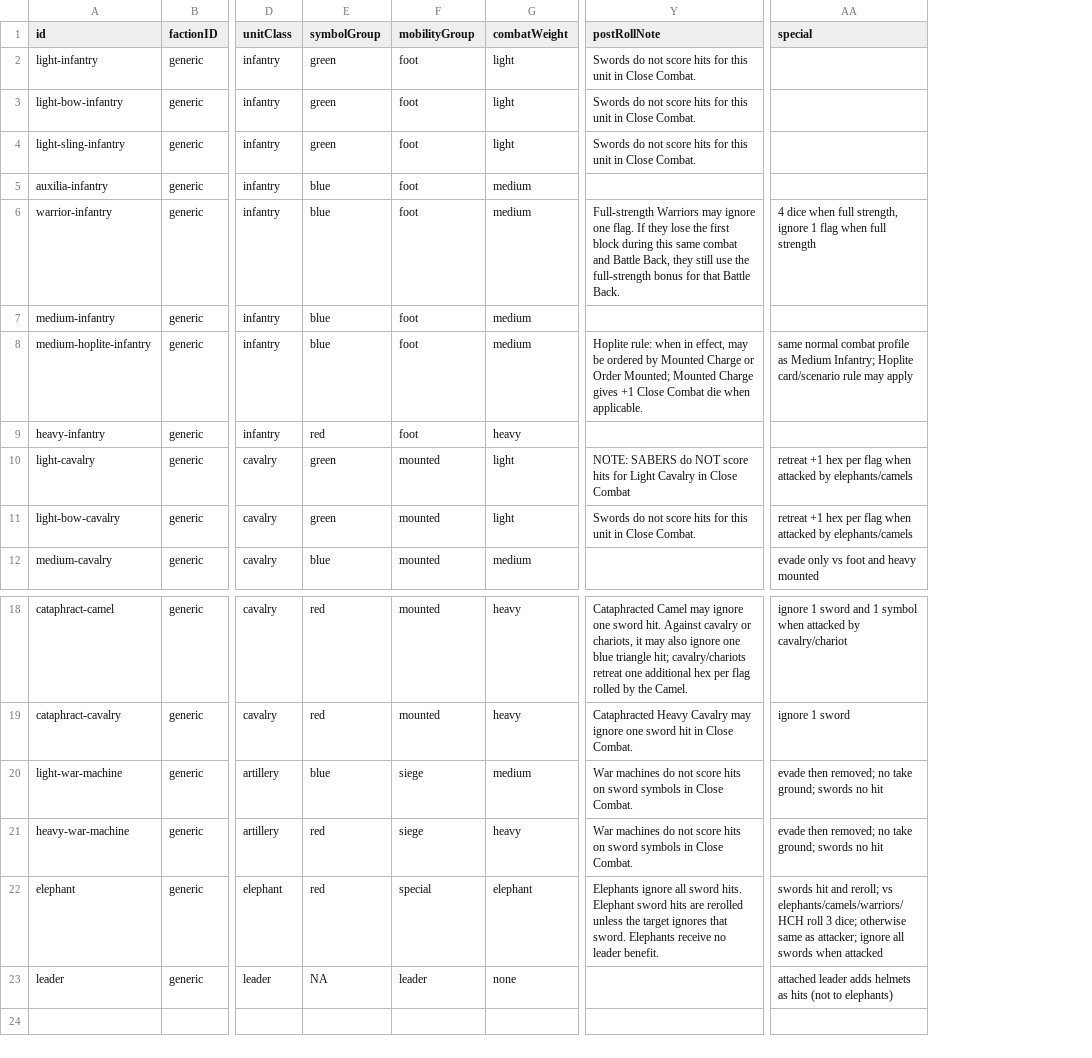
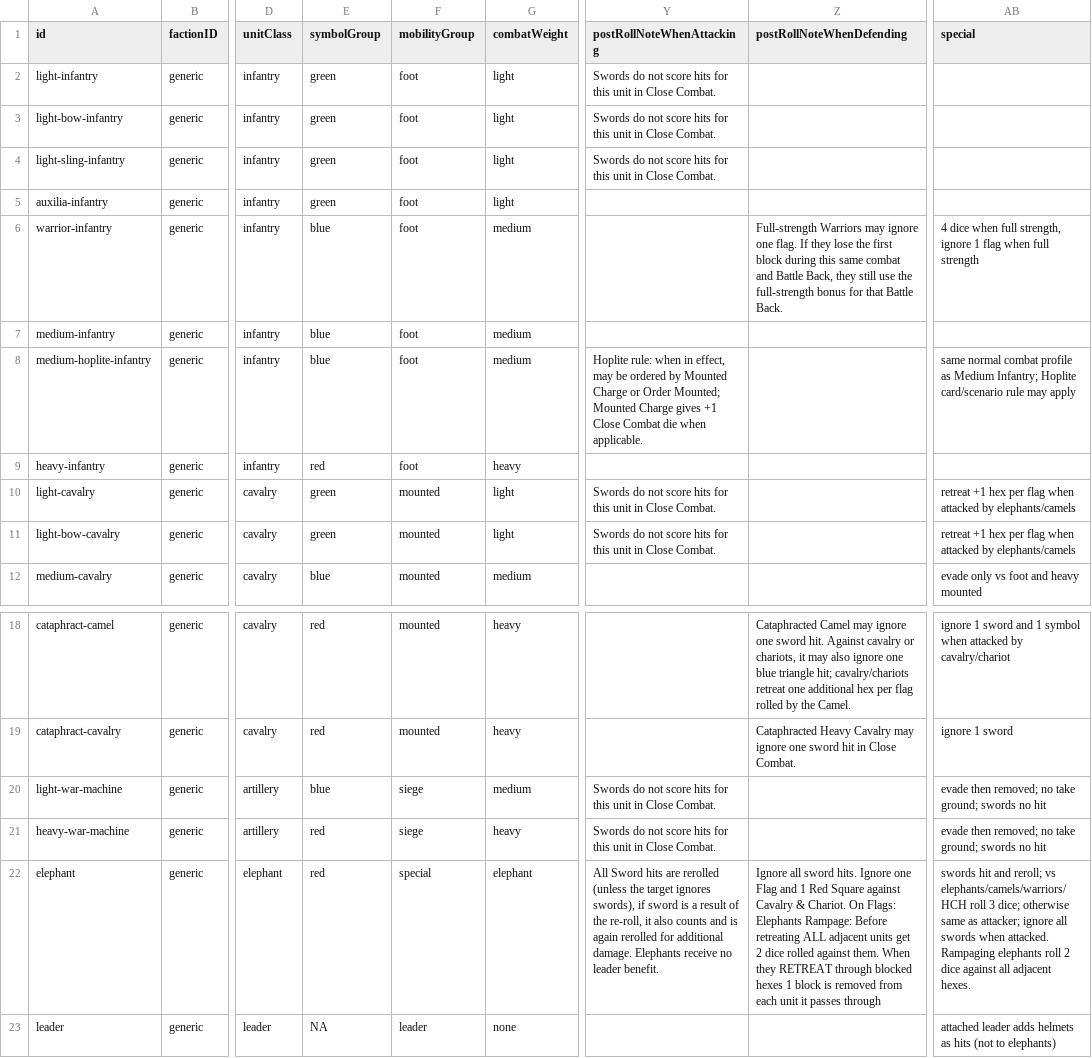
Before and after one commit to doddme/BattleCalc, a CSV file: BattleCalc/Data/Ancients/AncientsUnits.csv, drawn as a sheet; only a part is shown, gaps mark what is left out; addresses are those after the commit; the diff names each change by its address in the sheet, - before the commit and + after, or states it on an @@ line.

Commit message:
updates to Ancients Fixes for postDiceRollAttacker/Defender Fixes

```diff
--- a/BattleCalc/Data/Ancients/AncientsUnits.csv
+++ b/BattleCalc/Data/Ancients/AncientsUnits.csv
+column Y (postRollNoteWhenAttacking), rows 2-11: Swords do not score hits for this unit in Close Combat. | Swords do not score hits for this unit in Close Combat. | Swords do not score hits for this unit in Close Combat. |  |  |  | Hoplite rule: when in effect, may be ordered by Mounted Charge or Order Mounted; Mounted Charge gives +1 Close Combat die when applicable. |  | Swords do not score hits for this unit in Close Combat. | Swords do not score hits for this unit in Close Combat.; rows 20-22: Swords do not score hits for this unit in Close Combat. | Swords do not score hits for this unit in Close Combat. | All Sword hits are rerolled (unless the target ignores swords), if sword is a result of the re-roll, it also counts and is again rerolled for additional damage. Elephants receive no leader benefit.
-Z1: postRollNote
+Z1: postRollNoteWhenDefending
-Z2:Z4 (postRollNoteWhenDefending): Swords do not score hits for this unit in Close Combat.
+Z2:Z4 (postRollNoteWhenDefending): (empty)
-E5 (symbolGroup): blue
+E5 (symbolGroup): green
-G5 (combatWeight): medium
+G5 (combatWeight): light
-Z8 (postRollNoteWhenDefending): Hoplite rule: when in effect, may be ordered by Mounted Charge or Order Mounted; Mounted Charge gives +1 Close Combat die when applicable.
+Z8 (postRollNoteWhenDefending): (empty)
-Z10 (postRollNoteWhenDefending): NOTE: SABERS do NOT score hits for Light Cavalry in Close Combat
+Z10 (postRollNoteWhenDefending): (empty)
-Z11 (postRollNoteWhenDefending): Swords do not score hits for this unit in Close Combat.
+Z11 (postRollNoteWhenDefending): (empty)
-Z20:Z21 (postRollNoteWhenDefending): War machines do not score hits on sword symbols in Close Combat.
+Z20:Z21 (postRollNoteWhenDefending): (empty)
-Z22 (postRollNoteWhenDefending): Elephants ignore all sword hits. Elephant sword hits are rerolled unless the target ignores that sword. Elephants receive no leader benefit.
+Z22 (postRollNoteWhenDefending): Ignore all sword hits. Ignore one Flag and 1 Red Square against Cavalry & Chariot. On Flags: Elephants Rampage: Before retreating ALL adjacent units get 2 dice rolled against them. When they RETREAT through blocked hexes 1 block is removed from each unit it passes through
-AB22 (special): …swords when attacked
+AB22 (special): …swords when attacked. Rampaging elephants roll 2 dice against all adjacent hexes.
```
Also changed, not shown: 7 other files.
